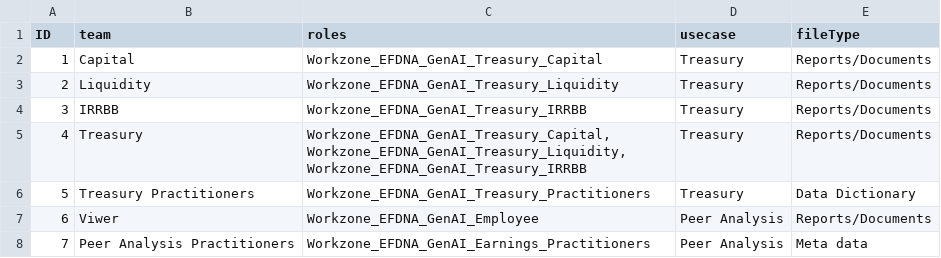
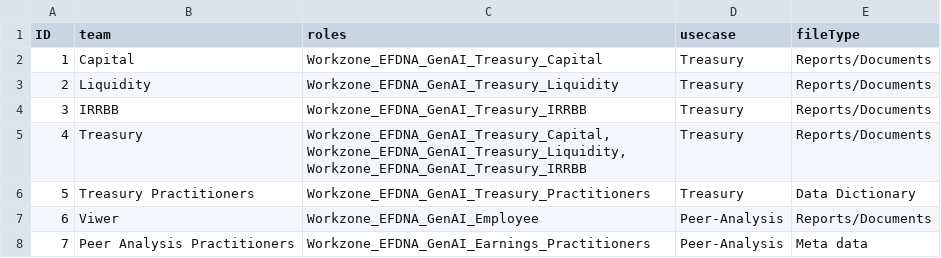
Before and after one commit to kritiagrar5/genAicontentIngestion, a CSV file: db/data/genai-ConfigStore.csv, drawn as a sheet.

Commit message:
Update genai-ConfigStore.csv

```diff
--- a/db/data/genai-ConfigStore.csv
+++ b/db/data/genai-ConfigStore.csv
@@ -7,3 +7,3 @@ Workzone_EFDNA_GenAI_Treasury_IRRBB",Treasury,Reports/Documents
 5,Treasury Practitioners,Workzone_EFDNA_GenAI_Treasury_Practitioners,Treasury,Data Dictionary
-6,Viwer,Workzone_EFDNA_GenAI_Employee,Peer Analysis,Reports/Documents
-7,Peer Analysis Practitioners,Workzone_EFDNA_GenAI_Earnings_Practitioners,Peer Analysis,Meta data
+6,Viwer,Workzone_EFDNA_GenAI_Employee,Peer-Analysis,Reports/Documents
+7,Peer Analysis Practitioners,Workzone_EFDNA_GenAI_Earnings_Practitioners,Peer-Analysis,Meta data
```
